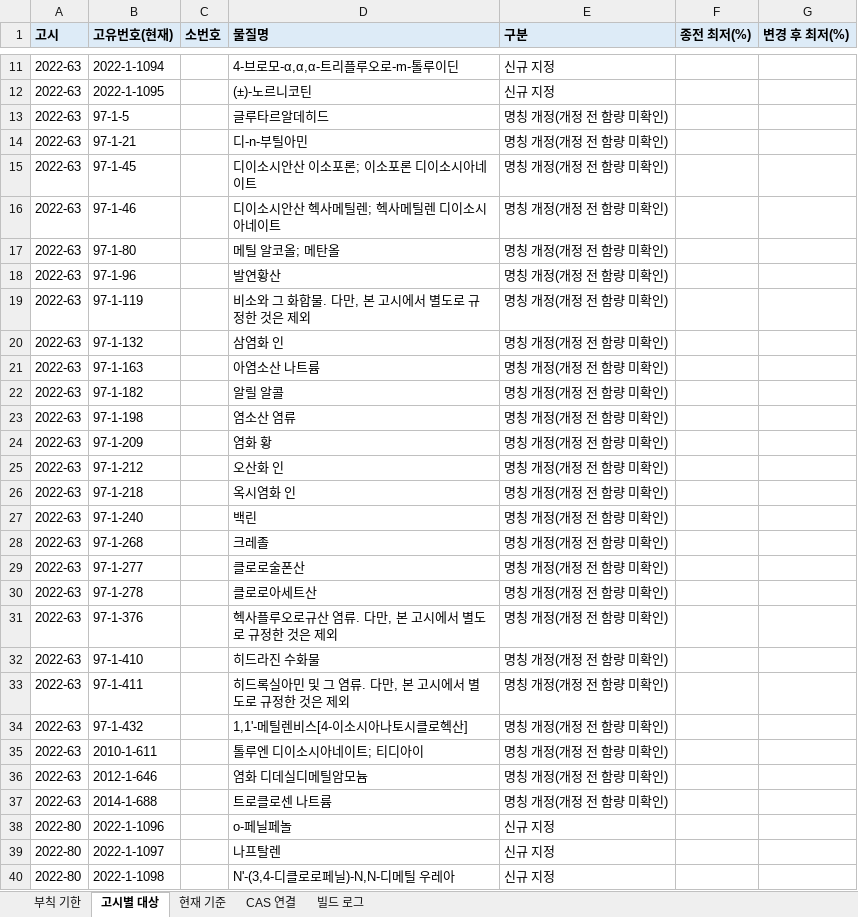
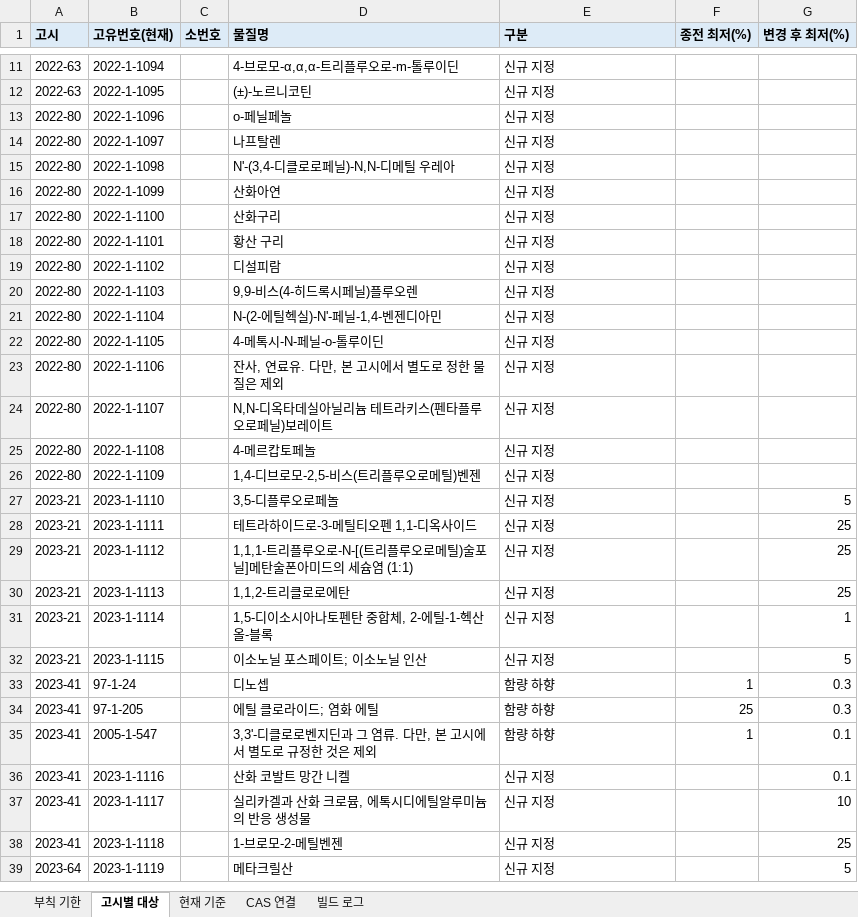
Before and after one commit to environ-study/chemicalevaluation, an Excel workbook: data/regulation/regulation-db.xlsx, sheet 고시별 대상, drawn as a sheet; only a part is shown, gaps mark what is left out; the shorter side is filled out with more unchanged rows; values as stored, in another font and other column widths than the file's, no borders; the diff covers the shown part only; the diff names each change by its address in the sheet, - before the commit and + after, or states it on an @@ line.

```diff
--- a/data/regulation/regulation-db.xlsx (sheet 고시별 대상)
+++ b/data/regulation/regulation-db.xlsx (sheet 고시별 대상)
-row 13: 2022-63 | 97-1-5 |  | 글루타르알데히드 | 명칭 개정(개정 전 함량 미확인)
-row 14: 2022-63 | 97-1-21 |  | 디-n-부틸아민 | 명칭 개정(개정 전 함량 미확인)
-row 15: 2022-63 | 97-1-45 |  | 디이소시안산 이소포론; 이소포론 디이소시아네이트 | 명칭 개정(개정 전 함량 미확인)
-row 16: 2022-63 | 97-1-46 |  | 디이소시안산 헥사메틸렌; 헥사메틸렌 디이소시아네이트 | 명칭 개정(개정 전 함량 미확인)
-row 17: 2022-63 | 97-1-80 |  | 메틸 알코올; 메탄올 | 명칭 개정(개정 전 함량 미확인)
-row 18: 2022-63 | 97-1-96 |  | 발연황산 | 명칭 개정(개정 전 함량 미확인)
-row 19: 2022-63 | 97-1-119 |  | 비소와 그 화합물. 다만, 본 고시에서 별도로 규정한 것은 제외 | 명칭 개정(개정 전 함량 미확인)
-row 20: 2022-63 | 97-1-132 |  | 삼염화 인 | 명칭 개정(개정 전 함량 미확인)
-row 21: 2022-63 | 97-1-163 |  | 아염소산 나트륨 | 명칭 개정(개정 전 함량 미확인)
-row 22: 2022-63 | 97-1-182 |  | 알릴 알콜 | 명칭 개정(개정 전 함량 미확인)
-row 23: 2022-63 | 97-1-198 |  | 염소산 염류 | 명칭 개정(개정 전 함량 미확인)
-row 24: 2022-63 | 97-1-209 |  | 염화 황 | 명칭 개정(개정 전 함량 미확인)
-row 25: 2022-63 | 97-1-212 |  | 오산화 인 | 명칭 개정(개정 전 함량 미확인)
-row 26: 2022-63 | 97-1-218 |  | 옥시염화 인 | 명칭 개정(개정 전 함량 미확인)
-row 27: 2022-63 | 97-1-240 |  | 백린 | 명칭 개정(개정 전 함량 미확인)
-row 28: 2022-63 | 97-1-268 |  | 크레졸 | 명칭 개정(개정 전 함량 미확인)
-row 29: 2022-63 | 97-1-277 |  | 클로로술폰산 | 명칭 개정(개정 전 함량 미확인)
-row 30: 2022-63 | 97-1-278 |  | 클로로아세트산 | 명칭 개정(개정 전 함량 미확인)
-row 31: 2022-63 | 97-1-376 |  | 헥사플루오로규산 염류. 다만, 본 고시에서 별도로 규정한 것은 제외 | 명칭 개정(개정 전 함량 미확인)
-row 32: 2022-63 | 97-1-410 |  | 히드라진 수화물 | 명칭 개정(개정 전 함량 미확인)
-row 33: 2022-63 | 97-1-411 |  | 히드록실아민 및 그 염류. 다만, 본 고시에서 별도로 규정한 것은 제외 | 명칭 개정(개정 전 함량 미확인)
-row 34: 2022-63 | 97-1-432 |  | 1,1'-메틸렌비스[4-이소시아나토시클로헥산] | 명칭 개정(개정 전 함량 미확인)
-row 35: 2022-63 | 2010-1-611 |  | 톨루엔 디이소시아네이트; 티디아이 | 명칭 개정(개정 전 함량 미확인)
-row 36: 2022-63 | 2012-1-646 |  | 염화 디데실디메틸암모늄 | 명칭 개정(개정 전 함량 미확인)
-row 37: 2022-63 | 2014-1-688 |  | 트로클로센 나트륨 | 명칭 개정(개정 전 함량 미확인)
```
Also changed, not shown: 15 removed rows elsewhere in this sheet, sheet 현재 기준, sheet 빌드 로그, 5 other files.
